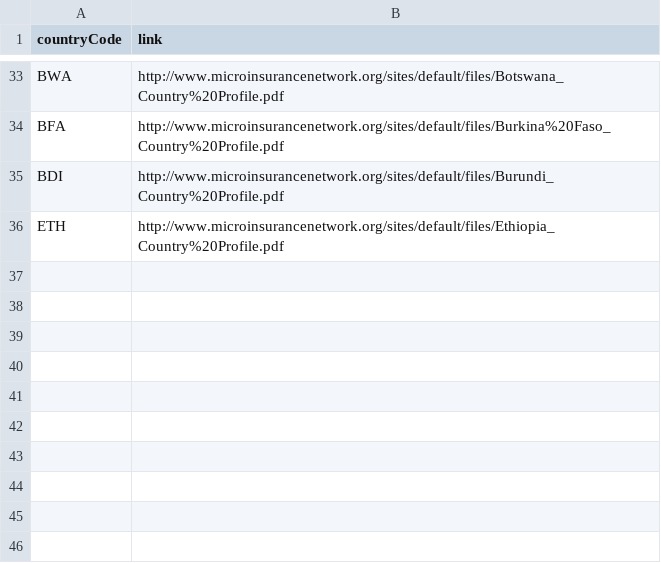
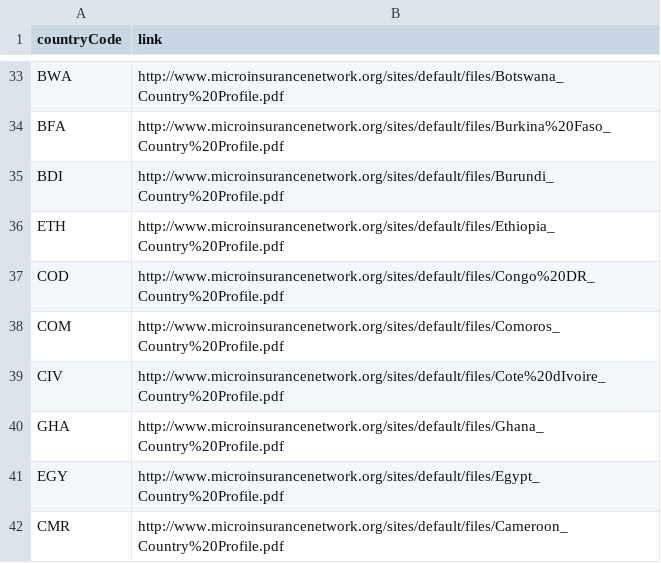
Before and after one commit to microinsurance-network/world-map-of-microinsurance, a CSV file: assets/data/links.csv, drawn as a sheet; only a part is shown, gaps mark what is left out; the diff names each change by its address in the sheet, - before the commit and + after, or states it on an @@ line.

Commit message:
Update links.csv

```diff
--- a/assets/data/links.csv
+++ b/assets/data/links.csv
+row 37: COD | http://www.microinsurancenetwork.org/sites/default/files/Congo%20DR_Country%20Profile.pdf
+row 38: COM | http://www.microinsurancenetwork.org/sites/default/files/Comoros_Country%20Profile.pdf
+row 39: CIV | http://www.microinsurancenetwork.org/sites/default/files/Cote%20dIvoire_Country%20Profile.pdf
+row 40: GHA | http://www.microinsurancenetwork.org/sites/default/files/Ghana_Country%20Profile.pdf
+row 41: EGY | http://www.microinsurancenetwork.org/sites/default/files/Egypt_Country%20Profile.pdf
+row 42: CMR | http://www.microinsurancenetwork.org/sites/default/files/Cameroon_Country%20Profile.pdf
```
